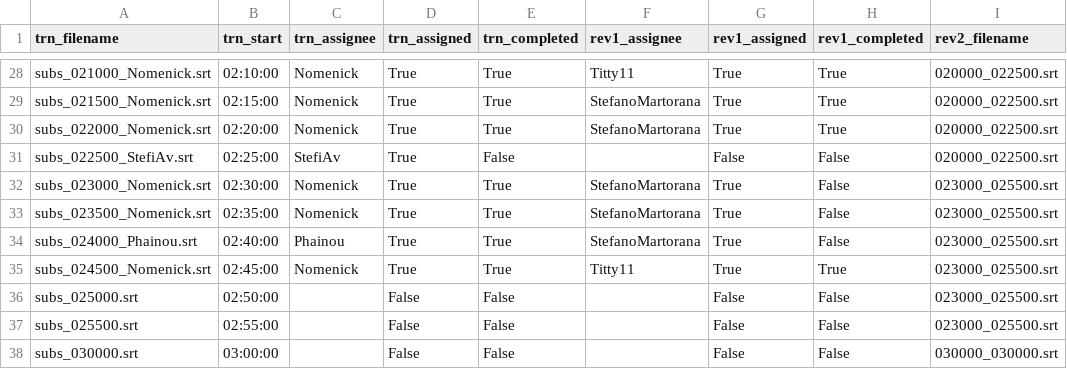
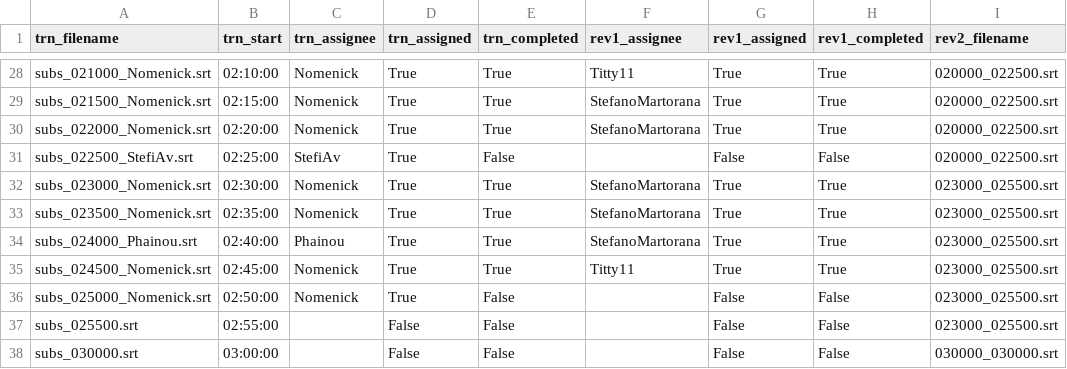
Before and after one commit to av-italia/subs, a CSV file: subs/arav/zz_avanzamento.csv, drawn as a sheet; only a part is shown, gaps mark what is left out; the diff names each change by its address in the sheet, - before the commit and + after, or states it on an @@ line.

```diff
--- a/subs/arav/zz_avanzamento.csv
+++ b/subs/arav/zz_avanzamento.csv
-H32:H34 (rev1_completed): False
+H32:H34 (rev1_completed): True
-A36 (trn_filename): subs_025000.srt
+A36 (trn_filename): subs_025000_Nomenick.srt
-C36 (trn_assignee): (empty)
+C36 (trn_assignee): Nomenick
-D36 (trn_assigned): False
+D36 (trn_assigned): True
```
Also changed, not shown: 1 other file.
